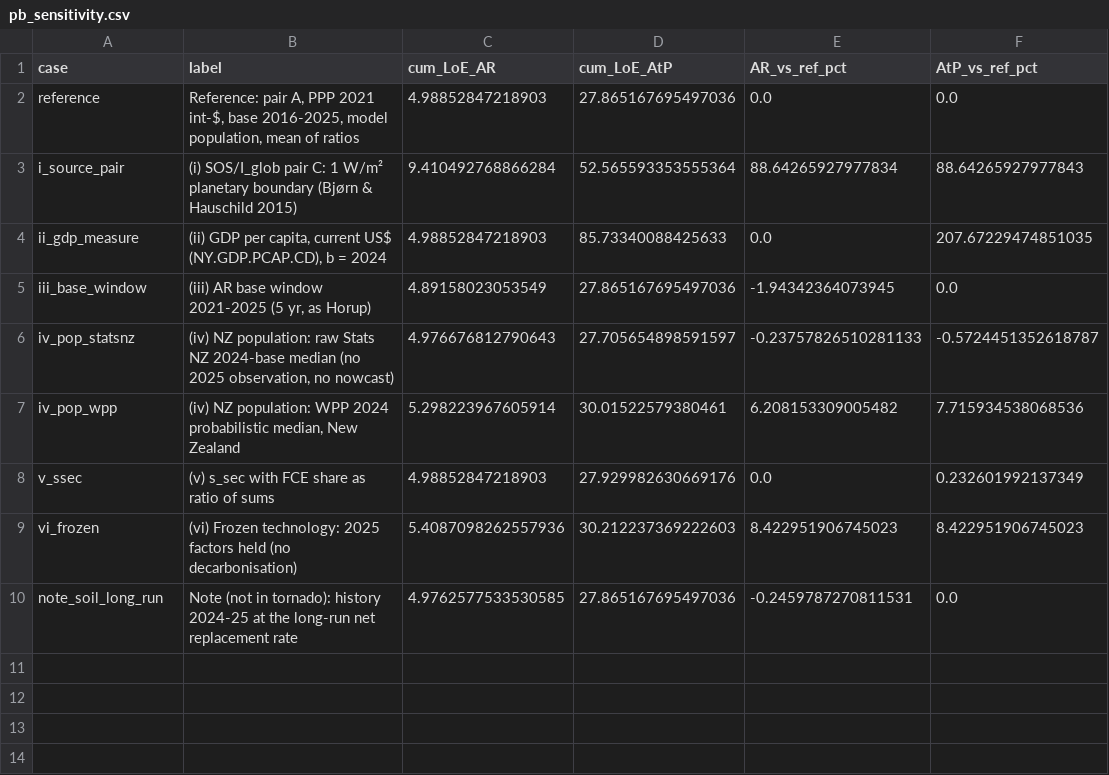
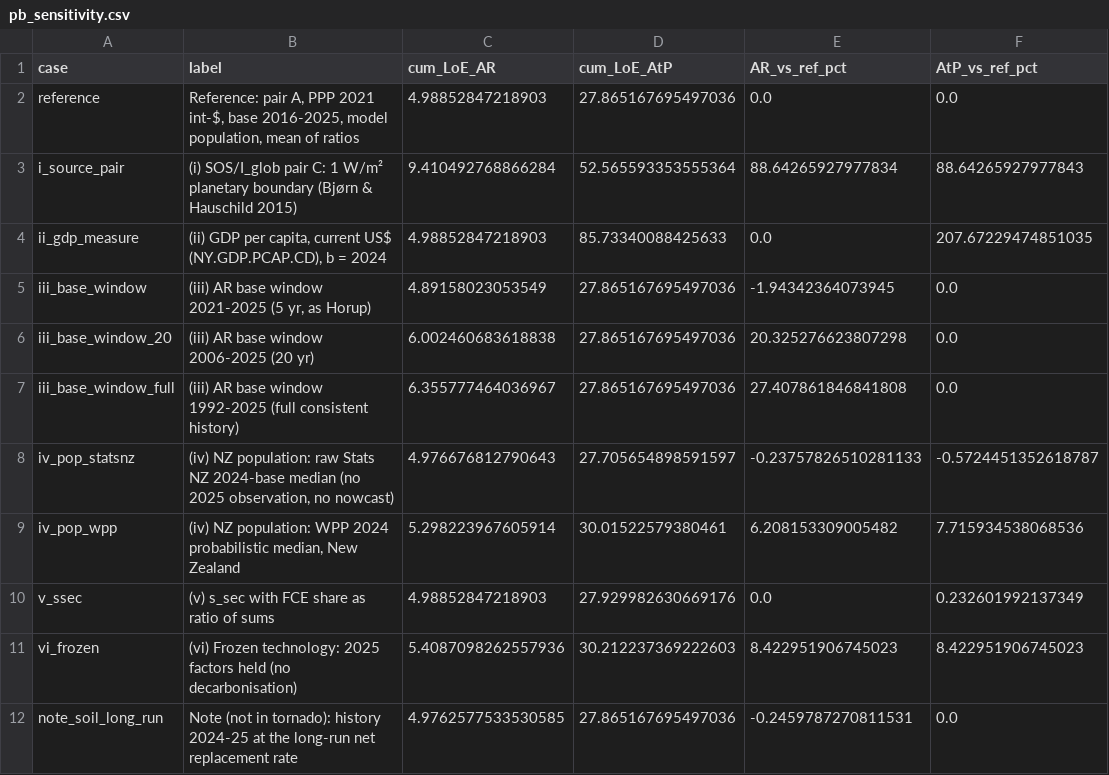
Before and after one commit to GerasimosChristoforatos/Pathway-Paper, a CSV file: outputs/pb_sensitivity.csv, drawn as a sheet; the diff names each change by its address in the sheet, - before the commit and + after, or states it on an @@ line.

```diff
--- a/outputs/pb_sensitivity.csv
+++ b/outputs/pb_sensitivity.csv
+row 6: iii_base_window_20 | (iii) AR base window 2006-2025 (20 yr) | 6.002460683618838 | 27.865167695497036 | 20.325276623807298 | 0.0
+row 7: iii_base_window_full | (iii) AR base window 1992-2025 (full consistent history) | 6.355777464036967 | 27.865167695497036 | 27.407861846841808 | 0.0
```
Also changed, not shown: outputs/frozen/montecarlo_annual_S2.csv, outputs/frozen/pb_sensitivity.csv, 32 other files.
